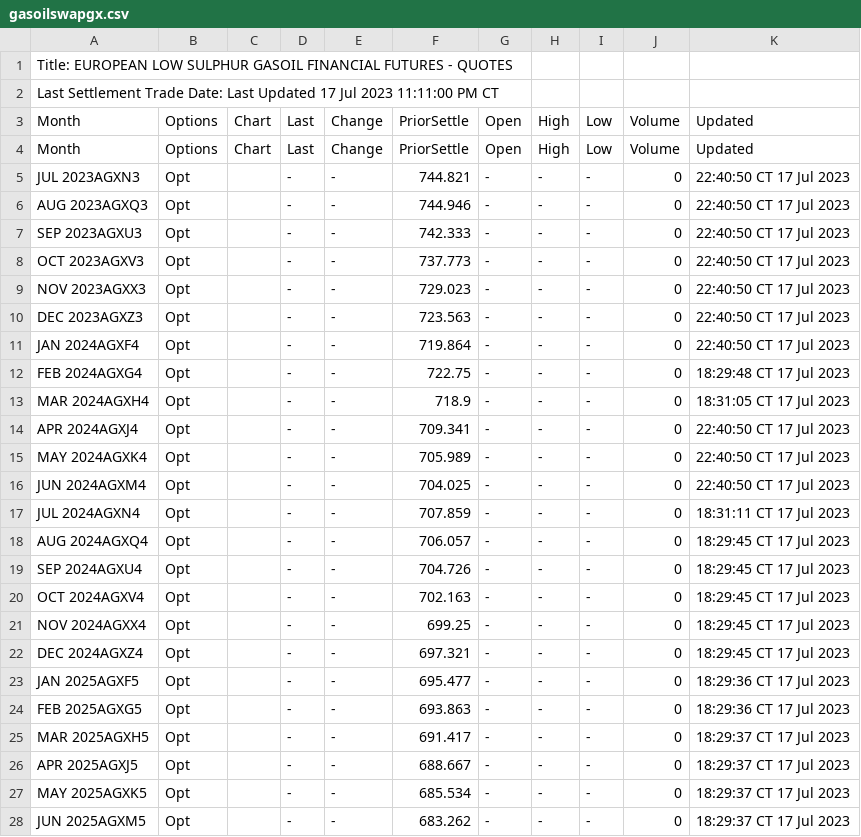
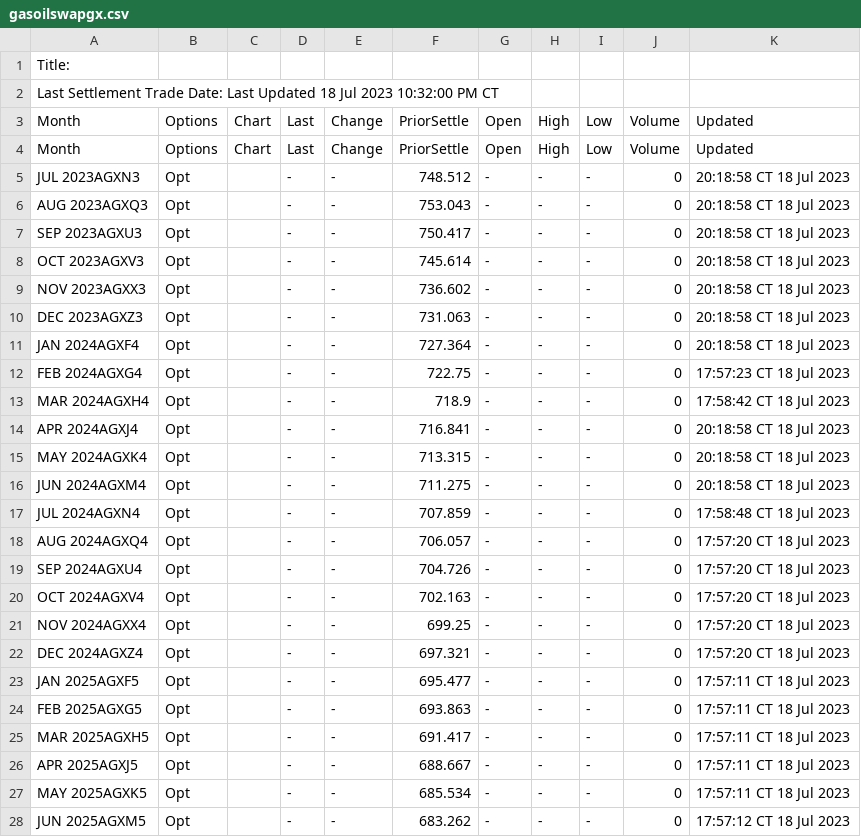
Before and after one commit to GBF-LTD/cmegroup, a CSV file: gasoilswapgx.csv, drawn as a sheet; only a part is shown; the diff covers the shown part only.

Commit message:
update gasoilswapgx.csv

```diff
--- a/gasoilswapgx.csv
+++ b/gasoilswapgx.csv
@@ -1,28 +1,28 @@
-Title: EUROPEAN LOW SULPHUR GASOIL FINANCIAL FUTURES - QUOTES
-Last Settlement Trade Date: Last Updated 17 Jul 2023 11:11:00 PM CT
+Title:
+Last Settlement Trade Date: Last Updated 18 Jul 2023 10:32:00 PM CT
 Month,Options,Chart,Last,Change,PriorSettle,Open,High,Low,Volume,Updated
 Month,Options,Chart,Last,Change,PriorSettle,Open,High,Low,Volume,Updated
-JUL 2023AGXN3,Opt,,-,-,744.821,-,-,-,0,22:40:50 CT 17 Jul 2023
-AUG 2023AGXQ3,Opt,,-,-,744.946,-,-,-,0,22:40:50 CT 17 Jul 2023
-SEP 2023AGXU3,Opt,,-,-,742.333,-,-,-,0,22:40:50 CT 17 Jul 2023
-OCT 2023AGXV3,Opt,,-,-,737.773,-,-,-,0,22:40:50 CT 17 Jul 2023
-NOV 2023AGXX3,Opt,,-,-,729.023,-,-,-,0,22:40:50 CT 17 Jul 2023
-DEC 2023AGXZ3,Opt,,-,-,723.563,-,-,-,0,22:40:50 CT 17 Jul 2023
-JAN 2024AGXF4,Opt,,-,-,719.864,-,-,-,0,22:40:50 CT 17 Jul 2023
-FEB 2024AGXG4,Opt,,-,-,722.75,-,-,-,0,18:29:48 CT 17 Jul 2023
-MAR 2024AGXH4,Opt,,-,-,718.9,-,-,-,0,18:31:05 CT 17 Jul 2023
-APR 2024AGXJ4,Opt,,-,-,709.341,-,-,-,0,22:40:50 CT 17 Jul 2023
-MAY 2024AGXK4,Opt,,-,-,705.989,-,-,-,0,22:40:50 CT 17 Jul 2023
-JUN 2024AGXM4,Opt,,-,-,704.025,-,-,-,0,22:40:50 CT 17 Jul 2023
-JUL 2024AGXN4,Opt,,-,-,707.859,-,-,-,0,18:31:11 CT 17 Jul 2023
-AUG 2024AGXQ4,Opt,,-,-,706.057,-,-,-,0,18:29:45 CT 17 Jul 2023
-SEP 2024AGXU4,Opt,,-,-,704.726,-,-,-,0,18:29:45 CT 17 Jul 2023
-OCT 2024AGXV4,Opt,,-,-,702.163,-,-,-,0,18:29:45 CT 17 Jul 2023
-NOV 2024AGXX4,Opt,,-,-,699.25,-,-,-,0,18:29:45 CT 17 Jul 2023
-DEC 2024AGXZ4,Opt,,-,-,697.321,-,-,-,0,18:29:45 CT 17 Jul 2023
-JAN 2025AGXF5,Opt,,-,-,695.477,-,-,-,0,18:29:36 CT 17 Jul 2023
-FEB 2025AGXG5,Opt,,-,-,693.863,-,-,-,0,18:29:36 CT 17 Jul 2023
-MAR 2025AGXH5,Opt,,-,-,691.417,-,-,-,0,18:29:37 CT 17 Jul 2023
-APR 2025AGXJ5,Opt,,-,-,688.667,-,-,-,0,18:29:37 CT 17 Jul 2023
-MAY 2025AGXK5,Opt,,-,-,685.534,-,-,-,0,18:29:37 CT 17 Jul 2023
-JUN 2025AGXM5,Opt,,-,-,683.262,-,-,-,0,18:29:37 CT 17 Jul 2023
+JUL 2023AGXN3,Opt,,-,-,748.512,-,-,-,0,20:18:58 CT 18 Jul 2023
+AUG 2023AGXQ3,Opt,,-,-,753.043,-,-,-,0,20:18:58 CT 18 Jul 2023
+SEP 2023AGXU3,Opt,,-,-,750.417,-,-,-,0,20:18:58 CT 18 Jul 2023
+OCT 2023AGXV3,Opt,,-,-,745.614,-,-,-,0,20:18:58 CT 18 Jul 2023
+NOV 2023AGXX3,Opt,,-,-,736.602,-,-,-,0,20:18:58 CT 18 Jul 2023
+DEC 2023AGXZ3,Opt,,-,-,731.063,-,-,-,0,20:18:58 CT 18 Jul 2023
+JAN 2024AGXF4,Opt,,-,-,727.364,-,-,-,0,20:18:58 CT 18 Jul 2023
+FEB 2024AGXG4,Opt,,-,-,722.75,-,-,-,0,17:57:23 CT 18 Jul 2023
+MAR 2024AGXH4,Opt,,-,-,718.9,-,-,-,0,17:58:42 CT 18 Jul 2023
+APR 2024AGXJ4,Opt,,-,-,716.841,-,-,-,0,20:18:58 CT 18 Jul 2023
+MAY 2024AGXK4,Opt,,-,-,713.315,-,-,-,0,20:18:58 CT 18 Jul 2023
+JUN 2024AGXM4,Opt,,-,-,711.275,-,-,-,0,20:18:58 CT 18 Jul 2023
+JUL 2024AGXN4,Opt,,-,-,707.859,-,-,-,0,17:58:48 CT 18 Jul 2023
+AUG 2024AGXQ4,Opt,,-,-,706.057,-,-,-,0,17:57:20 CT 18 Jul 2023
+SEP 2024AGXU4,Opt,,-,-,704.726,-,-,-,0,17:57:20 CT 18 Jul 2023
+OCT 2024AGXV4,Opt,,-,-,702.163,-,-,-,0,17:57:20 CT 18 Jul 2023
+NOV 2024AGXX4,Opt,,-,-,699.25,-,-,-,0,17:57:20 CT 18 Jul 2023
+DEC 2024AGXZ4,Opt,,-,-,697.321,-,-,-,0,17:57:20 CT 18 Jul 2023
+JAN 2025AGXF5,Opt,,-,-,695.477,-,-,-,0,17:57:11 CT 18 Jul 2023
+FEB 2025AGXG5,Opt,,-,-,693.863,-,-,-,0,17:57:11 CT 18 Jul 2023
+MAR 2025AGXH5,Opt,,-,-,691.417,-,-,-,0,17:57:11 CT 18 Jul 2023
+APR 2025AGXJ5,Opt,,-,-,688.667,-,-,-,0,17:57:11 CT 18 Jul 2023
+MAY 2025AGXK5,Opt,,-,-,685.534,-,-,-,0,17:57:11 CT 18 Jul 2023
+JUN 2025AGXM5,Opt,,-,-,683.262,-,-,-,0,17:57:12 CT 18 Jul 2023
```
Also changed, not shown: 54 edited cells elsewhere in this file.
